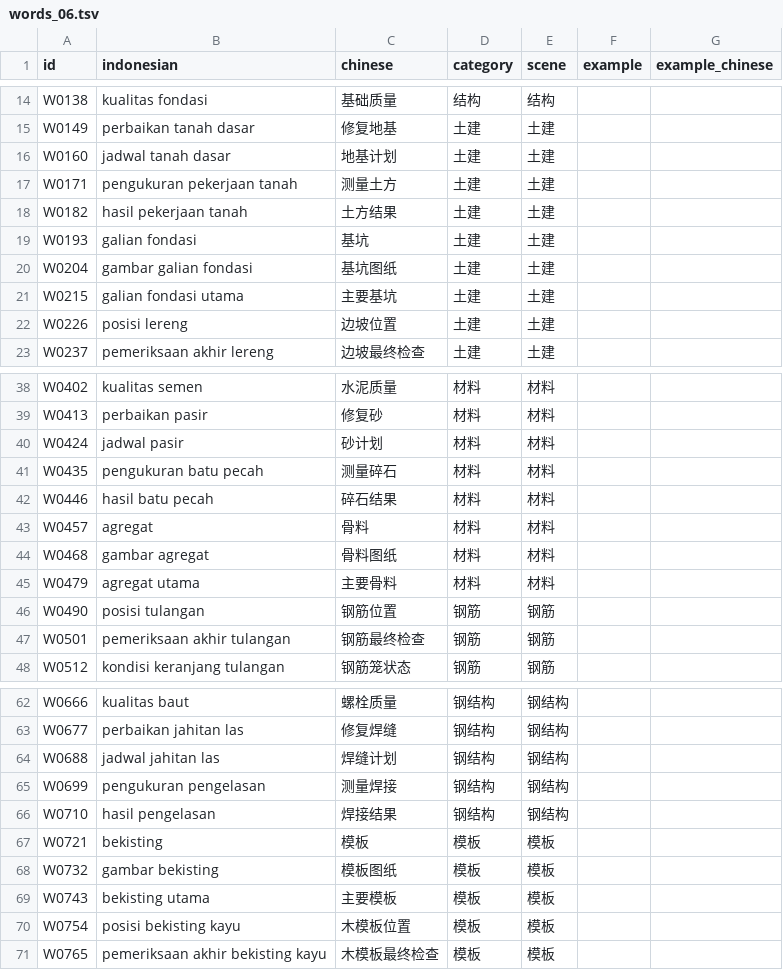
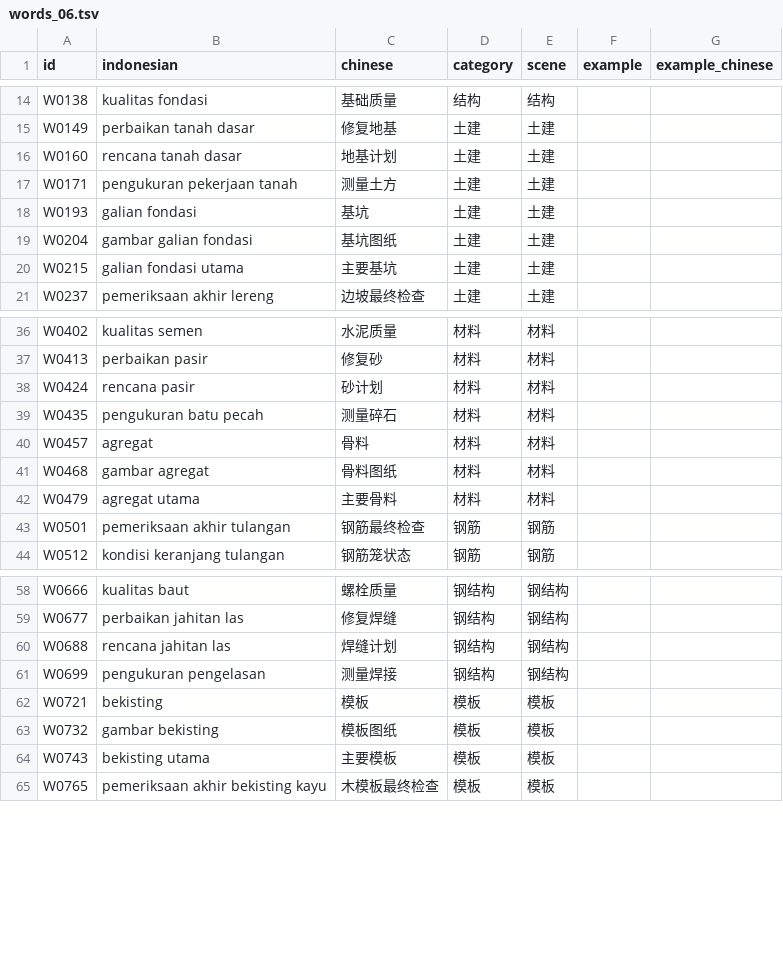
Before and after one commit to mahanshengzhi-ai/IndonesianEngineerApp, a TSV file: app/src/main/assets/words_06.tsv, drawn as a sheet; only a part is shown, gaps mark what is left out; the diff covers the shown part only.

```diff
--- a/app/src/main/assets/words_06.tsv
+++ b/app/src/main/assets/words_06.tsv
@@ -15,5 +15,4 @@ W0138	kualitas fondasi	基础质量	结构	结构
 W0149	perbaikan tanah dasar	修复地基	土建	土建		
-W0160	jadwal tanah dasar	地基计划	土建	土建		
+W0160	rencana tanah dasar	地基计划	土建	土建		
 W0171	pengukuran pekerjaan tanah	测量土方	土建	土建		
-W0182	hasil pekerjaan tanah	土方结果	土建	土建		
 W0193	galian fondasi	基坑	土建	土建		
@@ -21,3 +20,2 @@ W0204	gambar galian fondasi	基坑图纸	土建	土建
 W0215	galian fondasi utama	主要基坑	土建	土建		
-W0226	posisi lereng	边坡位置	土建	土建		
 W0237	pemeriksaan akhir lereng	边坡最终检查	土建	土建		
@@ -39,5 +37,4 @@ W0402	kualitas semen	水泥质量	材料	材料
 W0413	perbaikan pasir	修复砂	材料	材料		
-W0424	jadwal pasir	砂计划	材料	材料		
+W0424	rencana pasir	砂计划	材料	材料		
 W0435	pengukuran batu pecah	测量碎石	材料	材料		
-W0446	hasil batu pecah	碎石结果	材料	材料		
 W0457	agregat	骨料	材料	材料		
@@ -45,3 +42,2 @@ W0468	gambar agregat	骨料图纸	材料	材料
 W0479	agregat utama	主要骨料	材料	材料		
-W0490	posisi tulangan	钢筋位置	钢筋	钢筋		
 W0501	pemeriksaan akhir tulangan	钢筋最终检查	钢筋	钢筋		
@@ -63,5 +59,4 @@ W0666	kualitas baut	螺栓质量	钢结构	钢结构
 W0677	perbaikan jahitan las	修复焊缝	钢结构	钢结构		
-W0688	jadwal jahitan las	焊缝计划	钢结构	钢结构		
+W0688	rencana jahitan las	焊缝计划	钢结构	钢结构		
 W0699	pengukuran pengelasan	测量焊接	钢结构	钢结构		
-W0710	hasil pengelasan	焊接结果	钢结构	钢结构		
 W0721	bekisting	模板	模板	模板		
@@ -69,3 +64,2 @@ W0732	gambar bekisting	模板图纸	模板	模板
 W0743	bekisting utama	主要模板	模板	模板		
-W0754	posisi bekisting kayu	木模板位置	模板	模板		
 W0765	pemeriksaan akhir bekisting kayu	木模板最终检查	模板	模板		
```
Also changed, not shown: 26 removed rows and 12 edited cells elsewhere in this file.
